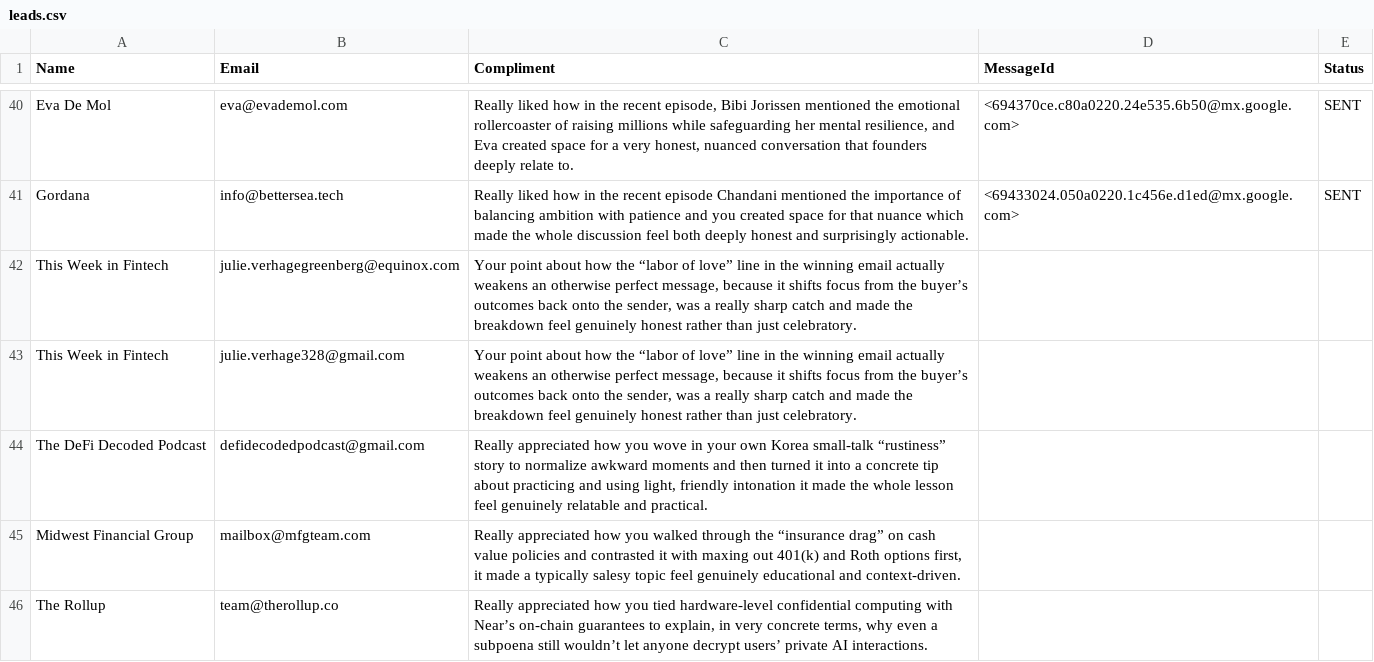
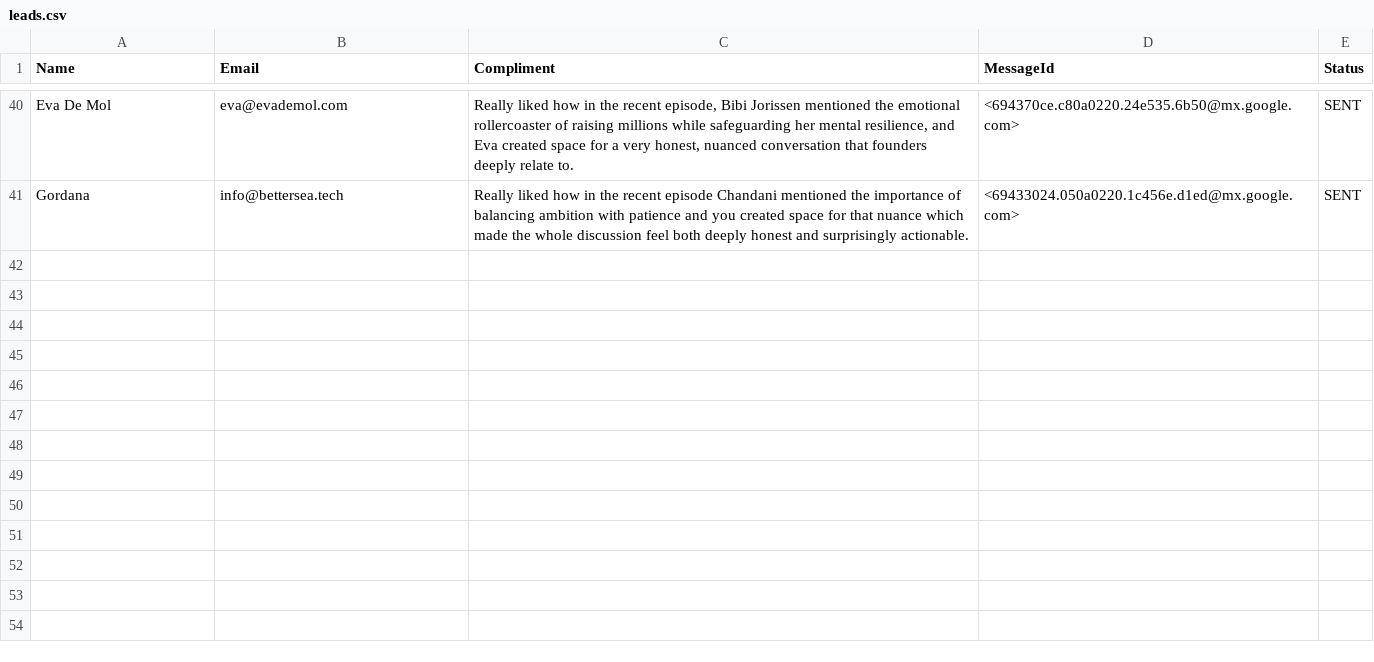
Before and after one commit to yobslob/email-automation, a CSV file: leads.csv, drawn as a sheet; only a part is shown, gaps mark what is left out; the diff names each change by its address in the sheet, - before the commit and + after, or states it on an @@ line.

Commit message:
Update leads.csv

```diff
--- a/leads.csv
+++ b/leads.csv
-row 42: This Week in Fintech | julie.verhagegreenberg@equinox.com | Your point about how the “labor of love” line in the winning email actually weakens an otherwise perfect message, because it shifts focus from the buyer’s outcomes back onto the sender, was a really sharp catch and made the breakdown feel genuinely honest rather than just celebratory.
-row 43: This Week in Fintech | julie.verhage328@gmail.com | Your point about how the “labor of love” line in the winning email actually weakens an otherwise perfect message, because it shifts focus from the buyer’s outcomes back onto the sender, was a really sharp catch and made the breakdown feel genuinely honest rather than just celebratory.
-row 44: The DeFi Decoded Podcast | defidecodedpodcast@gmail.com | Really appreciated how you wove in your own Korea small-talk “rustiness” story to normalize awkward moments and then turned it into a concrete tip about practicing and using light, friendly intonation it made the whole lesson feel genuinely relatable and practical.
-row 45: Midwest Financial Group | mailbox@mfgteam.com | Really appreciated how you walked through the “insurance drag” on cash value policies and contrasted it with maxing out 401(k) and Roth options first, it made a typically salesy topic feel genuinely educational and context-driven.
-row 46: The Rollup | team@therollup.co | Really appreciated how you tied hardware-level confidential computing with Near’s on-chain guarantees to explain, in very concrete terms, why even a subpoena still wouldn’t let anyone decrypt users’ private AI interactions.
```
